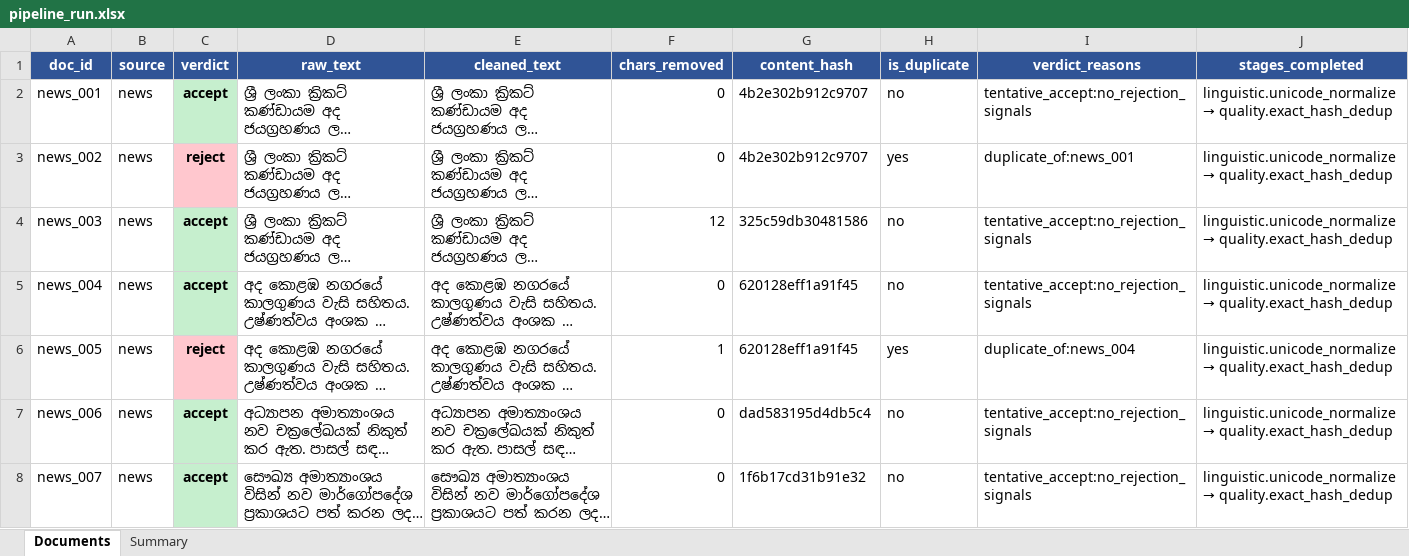
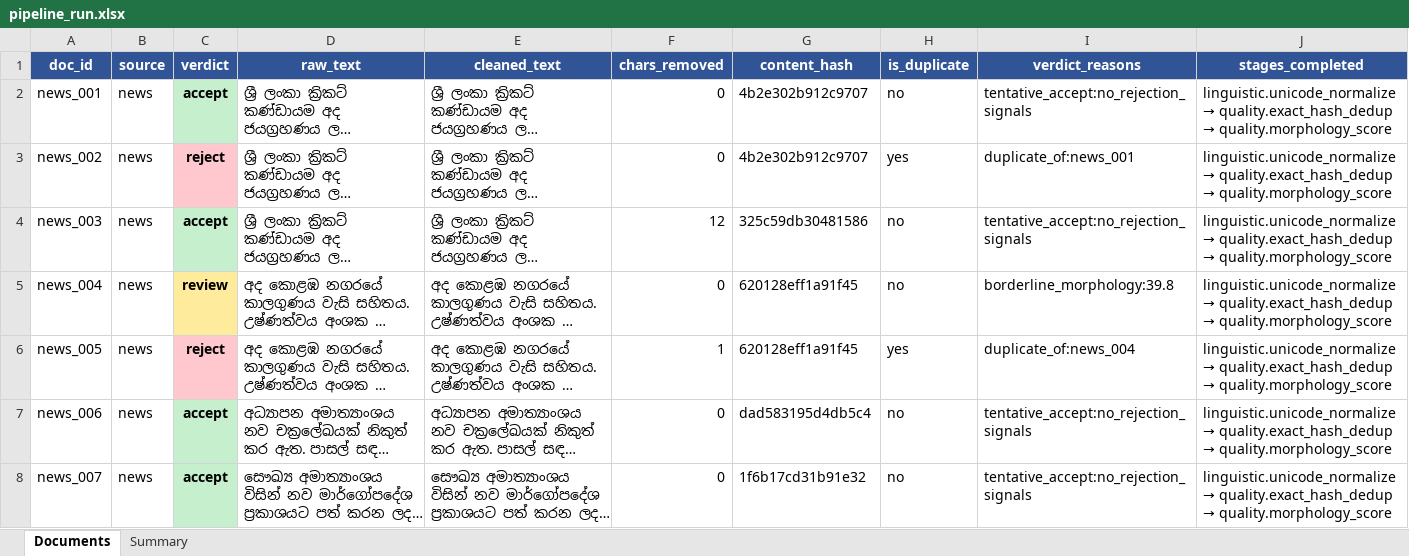
Before and after one commit to SudamDulsara/R26-DS-008, an Excel workbook: results/pipeline_run.xlsx, sheet Documents, drawn as a sheet; only a part is shown; long unchanged cells end in …; values as stored, in another font and other column widths than the file's, no borders; the diff covers the shown part only; the diff names each change by its address in the sheet, - before the commit and + after, or states it on an @@ line.

```diff
--- a/results/pipeline_run.xlsx (sheet Documents)
+++ b/results/pipeline_run.xlsx (sheet Documents)
@@ J2:J8 (stages_completed): …→ quality.exact_hash_dedup → …→ quality.exact_hash_dedup → quality.morphology_score @@
-C5 (verdict): accept
+C5 (verdict): review
-C5 fill: #C6EFCE
+C5 fill: #FFEB9C
-I5 (verdict_reasons): tentative_accept:no_rejection_signals
+I5 (verdict_reasons): borderline_morphology:39.8
```
Also changed, not shown: 40 edited cells and cell formats elsewhere in this sheet, sheet Summary, 10 other files.
